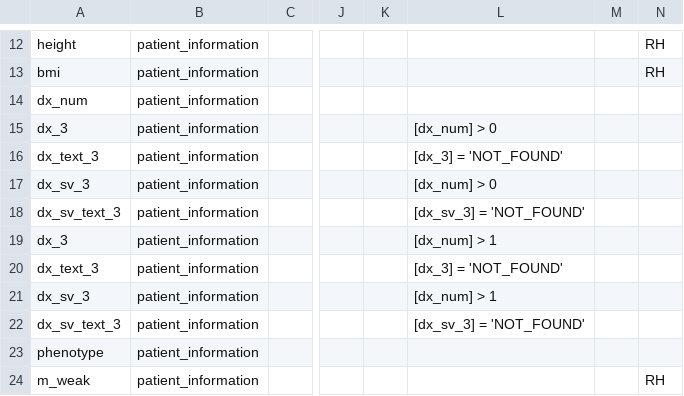
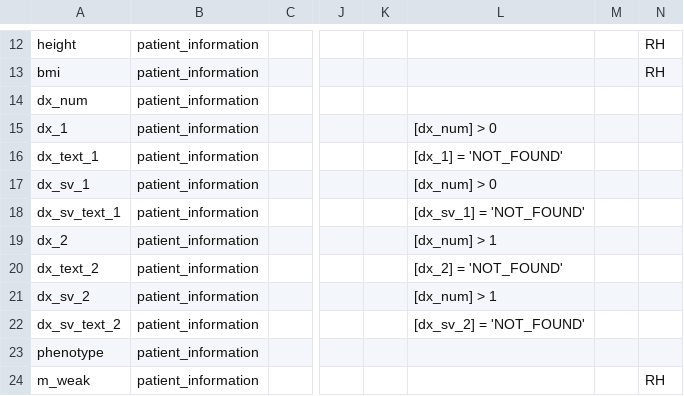
Before and after one commit to aehrc/redmatch, a CSV file: docs/RedmatchTutorial_DataDictionary_2020-04-23.csv (was docs/FHIRCapTutorial_DataDictionary_2020-04-23.csv), drawn as a sheet; only a part is shown, gaps mark what is left out; the diff names each change by its address in the sheet, - before the commit and + after, or states it on an @@ line.

Commit message:
Fixed issues in tutorial REDCap dictionary file.

```diff
--- a/docs/FHIRCapTutorial_DataDictionary_2020-04-23.csv
+++ b/docs/RedmatchTutorial_DataDictionary_2020-04-23.csv
-A15: dx_3
+A15: dx_1
-A16: dx_text_3
+A16: dx_text_1
-L16: [dx_3] = 'NOT_FOUND'
+L16: [dx_1] = 'NOT_FOUND'
-A17: dx_sv_3
+A17: dx_sv_1
-A18: dx_sv_text_3
+A18: dx_sv_text_1
-L18: [dx_sv_3] = 'NOT_FOUND'
+L18: [dx_sv_1] = 'NOT_FOUND'
-A19: dx_3
+A19: dx_2
-A20: dx_text_3
+A20: dx_text_2
-L20: [dx_3] = 'NOT_FOUND'
+L20: [dx_2] = 'NOT_FOUND'
-A21: dx_sv_3
+A21: dx_sv_2
-A22: dx_sv_text_3
+A22: dx_sv_text_2
-L22: [dx_sv_3] = 'NOT_FOUND'
+L22: [dx_sv_2] = 'NOT_FOUND'
```
